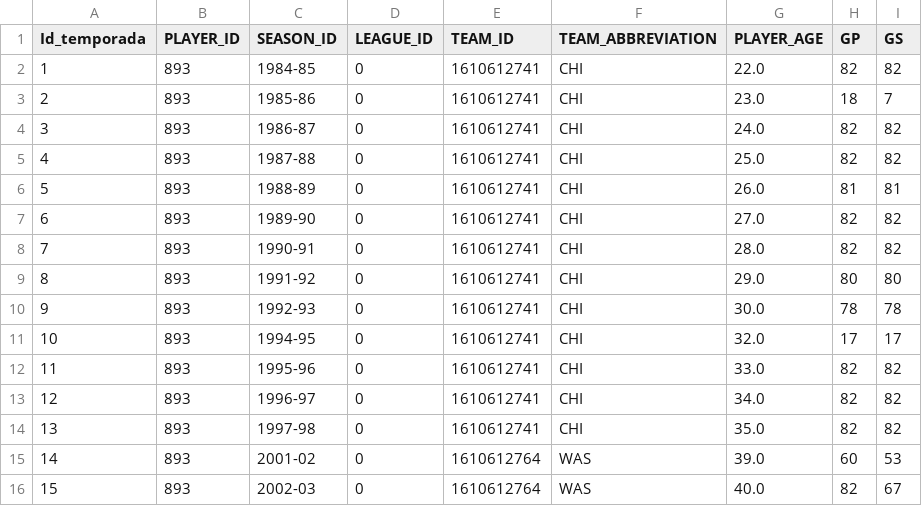
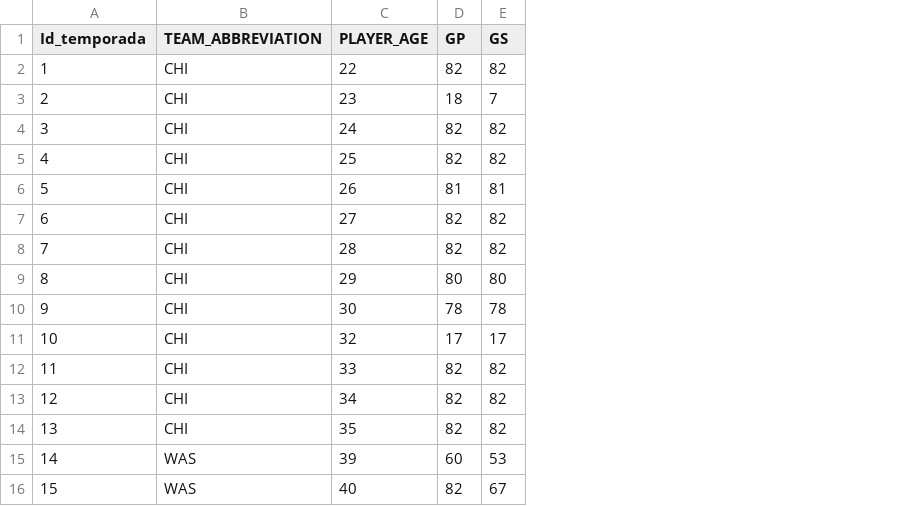
Before and after one commit to ngcarvajall/Proyecto5-GOAT_MJ_LJ, a CSV file: datos_finales/regular_season_jordan.csv, drawn as a sheet; only a part is shown; removed rows and columns are numbered as before the commit, all else as after; the diff names each change by its address in the sheet, - before the commit and + after, or states it on an @@ line.

```diff
--- a/datos_finales/regular_season_jordan.csv
+++ b/datos_finales/regular_season_jordan.csv
-column B (PLAYER_ID), rows 2-16: all 893
-column C (SEASON_ID), rows 2-16: 1984-85 | 1985-86 | 1986-87 | 1987-88 | 1988-89 | 1989-90 | 1990-91 | 1991-92 | 1992-93 | 1994-95 | 1995-96 | 1996-97 | 1997-98 | 2001-02 | 2002-03
-column D (LEAGUE_ID), rows 2-16: all 0
-column E (TEAM_ID), rows 2-16: 1610612741 | 1610612741 | 1610612741 | 1610612741 | 1610612741 | 1610612741 | 1610612741 | 1610612741 | 1610612741 | 1610612741 | 1610612741 | 1610612741 | 1610612741 | 1610612764 | 1610612764
-C2 (PLAYER_AGE): 22.0
+C2 (PLAYER_AGE): 22
-C3 (PLAYER_AGE): 23.0
+C3 (PLAYER_AGE): 23
-C4 (PLAYER_AGE): 24.0
+C4 (PLAYER_AGE): 24
-C5 (PLAYER_AGE): 25.0
+C5 (PLAYER_AGE): 25
-C6 (PLAYER_AGE): 26.0
+C6 (PLAYER_AGE): 26
-C7 (PLAYER_AGE): 27.0
+C7 (PLAYER_AGE): 27
-C8 (PLAYER_AGE): 28.0
+C8 (PLAYER_AGE): 28
-C9 (PLAYER_AGE): 29.0
+C9 (PLAYER_AGE): 29
-C10 (PLAYER_AGE): 30.0
+C10 (PLAYER_AGE): 30
-C11 (PLAYER_AGE): 32.0
+C11 (PLAYER_AGE): 32
-C12 (PLAYER_AGE): 33.0
+C12 (PLAYER_AGE): 33
-C13 (PLAYER_AGE): 34.0
+C13 (PLAYER_AGE): 34
-C14 (PLAYER_AGE): 35.0
+C14 (PLAYER_AGE): 35
-C15 (PLAYER_AGE): 39.0
+C15 (PLAYER_AGE): 39
-C16 (PLAYER_AGE): 40.0
+C16 (PLAYER_AGE): 40
```
Also changed, not shown: datos_finales/playoffs_lebron.csv, datos_finales/regular_season_lebron.csv, 8 other files.
